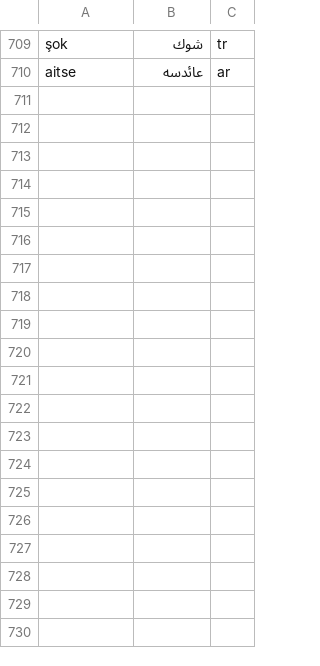
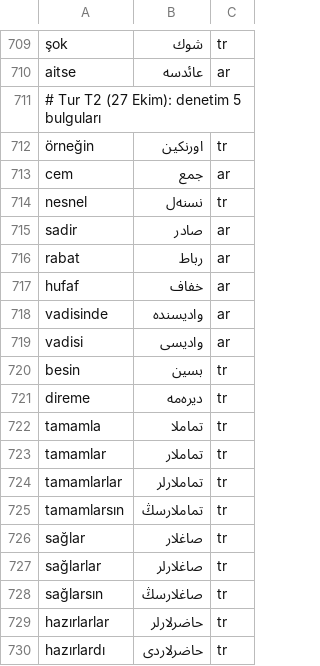
Before and after one commit to berzahbey/osmanlica-cevirici, a TSV file: app/data/kitap_sozlugu.tsv, drawn as a sheet; only a part is shown, gaps mark what is left out; the diff covers the shown part only; the diff names each change by its address in the sheet, - before the commit and + after, or states it on an @@ line.

```diff
--- a/app/data/kitap_sozlugu.tsv
+++ b/app/data/kitap_sozlugu.tsv
+row 711: # Tur T2 (27 Ekim): denetim 5 bulguları
+row 712: örneğin | اورنكین | tr
+row 713: cem | جمع | ar
+row 714: nesnel | نسنه‌ل | tr
+row 715: sadir | صادر | ar
+row 716: rabat | رباط | ar
+row 717: hufaf | خفاف | ar
+row 718: vadisinde | وادیسنده | ar
+row 719: vadisi | وادیسی | ar
+row 720: besin | بسین | tr
+row 721: direme | دیره‌مه | tr
+row 722: tamamla | تماملا | tr
+row 723: tamamlar | تماملار | tr
+row 724: tamamlarlar | تماملارلر | tr
+row 725: tamamlarsın | تماملارسڭ | tr
+row 726: sağlar | صاغلار | tr
+row 727: sağlarlar | صاغلارلر | tr
+row 728: sağlarsın | صاغلارسڭ | tr
+row 729: hazırlarlar | حاضرلارلر | tr
+row 730: hazırlardı | حاضرلاردی | tr
```
Also changed, not shown: 13 added rows elsewhere in this file, 4 other files.
